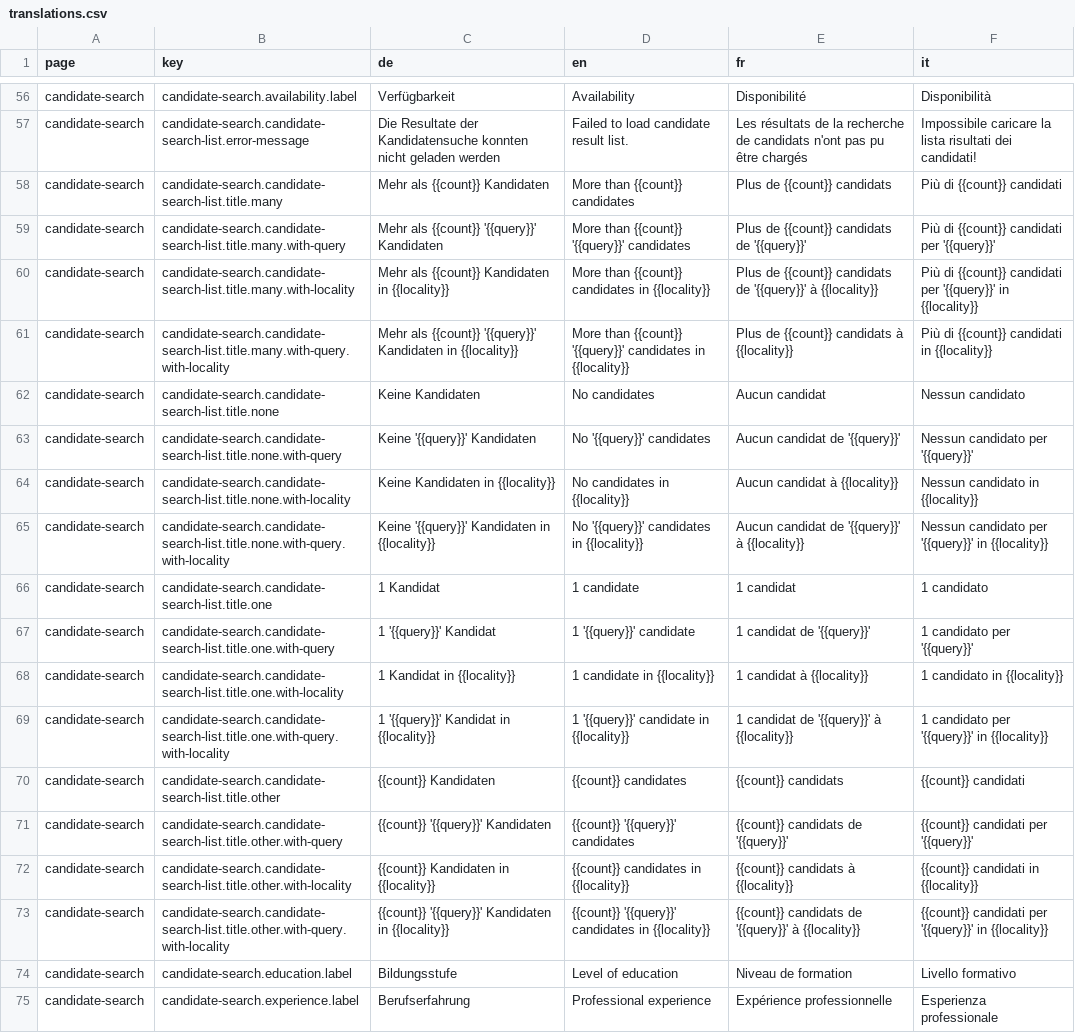
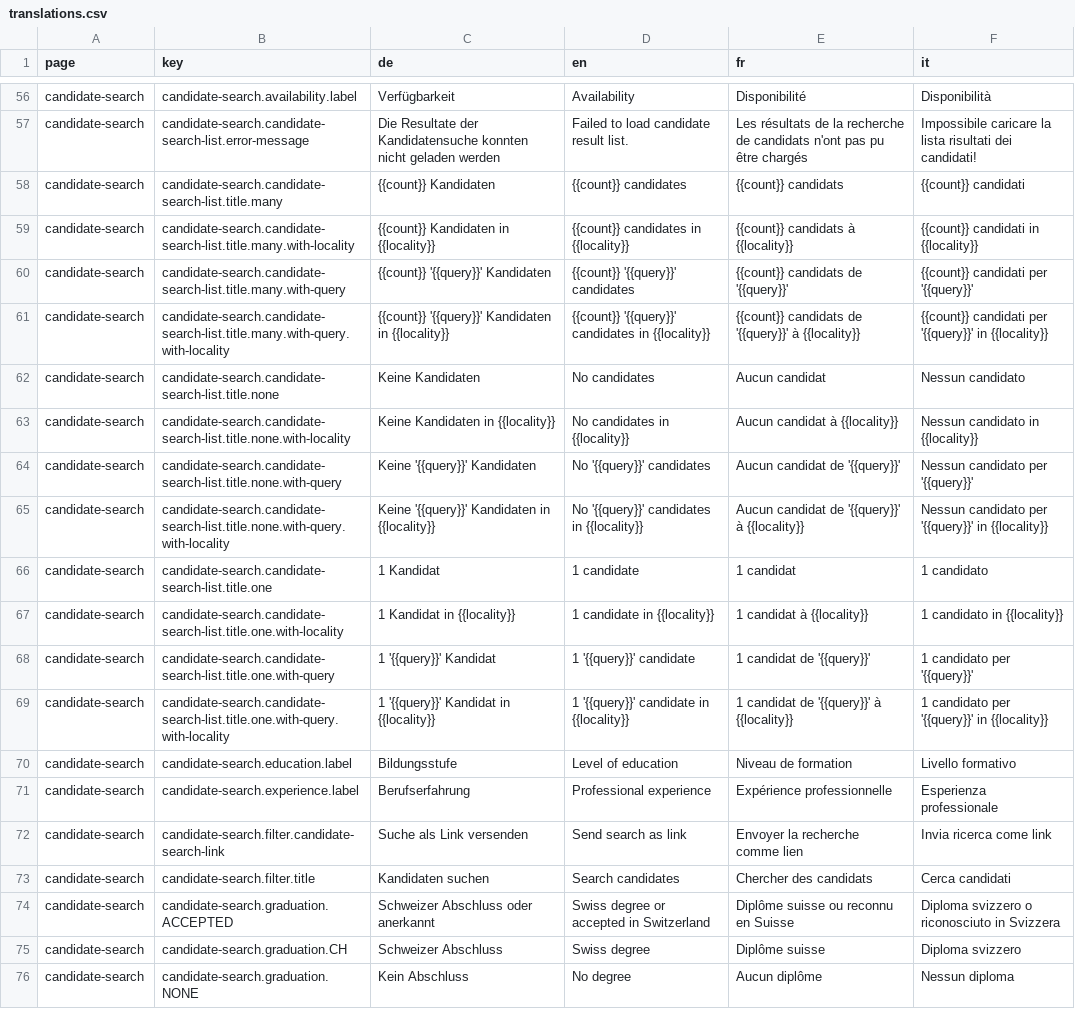
Before and after one commit to tdascoli/jobroom2, a CSV file: src/main/webapp/i18n/translations.csv, drawn as a sheet; only a part is shown, gaps mark what is left out; the shorter side is filled out with more unchanged rows; the diff covers the shown part only.

Commit message:
JR2-692: Remove unused translation keys and change "other" to "many"

```diff
--- a/src/main/webapp/i18n/translations.csv
+++ b/src/main/webapp/i18n/translations.csv
@@ -57,6 +57,7 @@ candidate-search,candidate-search.availability.label,Verfügbarkeit,Availability
 candidate-search,candidate-search.candidate-search-list.error-message,Die Resultate der Kandidatensuche konnten nicht geladen werden,Failed to load candidate result list.,Les résultats de la recherche de candidats n'ont pas pu être chargés,Impossibile caricare la lista risultati dei candidati!
-candidate-search,candidate-search.candidate-search-list.title.many,Mehr als {{count}} Kandidaten,More than {{count}} candidates,"Plus de {{count}} candidats ",Più di {{count}} candidati
-candidate-search,candidate-search.candidate-search-list.title.many.with-query,Mehr als {{count}} '{{query}}' Kandidaten,More than {{count}} '{{query}}' candidates,"Plus de {{count}} candidats de '{{query}}'",Più di {{count}} candidati per '{{query}}'
-candidate-search,candidate-search.candidate-search-list.title.many.with-locality,Mehr als {{count}} Kandidaten in {{locality}},More than {{count}} candidates in {{locality}},Plus de {{count}} candidats de '{{query}}' à {{locality}},Più di {{count}} candidati per '{{query}}' in {{locality}}
-candidate-search,candidate-search.candidate-search-list.title.many.with-query.with-locality,Mehr als {{count}} '{{query}}' Kandidaten in {{locality}},More than {{count}} '{{query}}' candidates in {{locality}},Plus de {{count}} candidats à {{locality}},Più di {{count}} candidati in {{locality}}
+candidate-search,candidate-search.candidate-search-list.title.many,{{count}} Kandidaten,{{count}} candidates,{{count}} candidats,{{count}} candidati
+candidate-search,candidate-search.candidate-search-list.title.many.with-locality,{{count}} Kandidaten in {{locality}},{{count}} candidates in {{locality}},{{count}} candidats à {{locality}},{{count}} candidati in {{locality}}
+candidate-search,candidate-search.candidate-search-list.title.many.with-query,{{count}} '{{query}}' Kandidaten,{{count}} '{{query}}' candidates,{{count}} candidats de '{{query}}',{{count}} candidati per '{{query}}'
+candidate-search,candidate-search.candidate-search-list.title.many.with-query.with-locality,{{count}} '{{query}}' Kandidaten in {{locality}},{{count}} '{{query}}' candidates in {{locality}},{{count}} candidats de '{{query}}' à {{locality}},{{count}} candidati per '{{query}}' in {{locality}}
 candidate-search,candidate-search.candidate-search-list.title.none,Keine Kandidaten,No candidates,"Aucun candidat ",Nessun candidato
+candidate-search,candidate-search.candidate-search-list.title.none.with-locality,Keine Kandidaten in {{locality}},No candidates in {{locality}},Aucun candidat à {{locality}},Nessun candidato in {{locality}}
@@ -64,11 +65,6 @@ candidate-search,candidate-search.candidate-search-list.title.none.with-query,Ke
-candidate-search,candidate-search.candidate-search-list.title.none.with-locality,Keine Kandidaten in {{locality}},No candidates in {{locality}},Aucun candidat à {{locality}},Nessun candidato in {{locality}}
 candidate-search,candidate-search.candidate-search-list.title.none.with-query.with-locality,Keine '{{query}}' Kandidaten in {{locality}},No '{{query}}' candidates in {{locality}},Aucun candidat de '{{query}}' à {{locality}},Nessun candidato per '{{query}}' in {{locality}}
 candidate-search,candidate-search.candidate-search-list.title.one,1 Kandidat,1 candidate,1 candidat,1 candidato
+candidate-search,candidate-search.candidate-search-list.title.one.with-locality,1 Kandidat in {{locality}},1 candidate in {{locality}},1 candidat à {{locality}},1 candidato in {{locality}}
 candidate-search,candidate-search.candidate-search-list.title.one.with-query,1 '{{query}}' Kandidat,1 '{{query}}' candidate,1 candidat de '{{query}}',1 candidato  per '{{query}}'
-candidate-search,candidate-search.candidate-search-list.title.one.with-locality,1 Kandidat in {{locality}},1 candidate in {{locality}},1 candidat à {{locality}},1 candidato in {{locality}}
 candidate-search,candidate-search.candidate-search-list.title.one.with-query.with-locality,1 '{{query}}' Kandidat in {{locality}},1 '{{query}}' candidate in {{locality}},1 candidat de '{{query}}' à {{locality}},1 candidato per '{{query}}' in {{locality}}
-candidate-search,candidate-search.candidate-search-list.title.other,{{count}} Kandidaten,{{count}} candidates,{{count}} candidats,{{count}} candidati
-candidate-search,candidate-search.candidate-search-list.title.other.with-query,{{count}} '{{query}}' Kandidaten,{{count}} '{{query}}' candidates,{{count}} candidats de '{{query}}',{{count}} candidati per '{{query}}'
-candidate-search,candidate-search.candidate-search-list.title.other.with-locality,{{count}} Kandidaten in {{locality}},{{count}} candidates in {{locality}},{{count}} candidats à {{locality}},{{count}} candidati in {{locality}}
-candidate-search,candidate-search.candidate-search-list.title.other.with-query.with-locality,{{count}} '{{query}}' Kandidaten in {{locality}},{{count}} '{{query}}' candidates in {{locality}},{{count}} candidats de '{{query}}' à {{locality}},{{count}} candidati per '{{query}}' in {{locality}}
 candidate-search,candidate-search.education.label,Bildungsstufe,Level of education,Niveau de formation,Livello formativo
```
Also changed, not shown: 1 added row, 6 removed rows, 2 moved rows and 12 edited cells elsewhere in this file, 10 other files.
